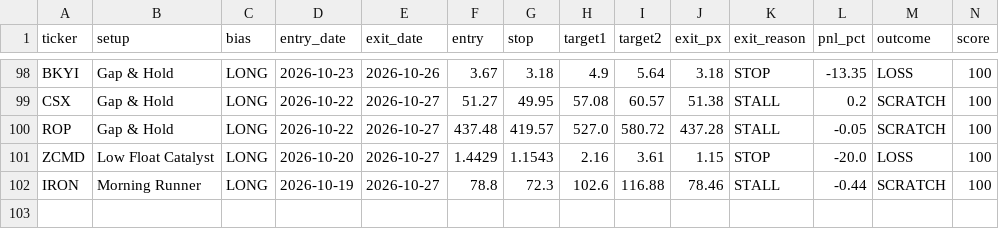
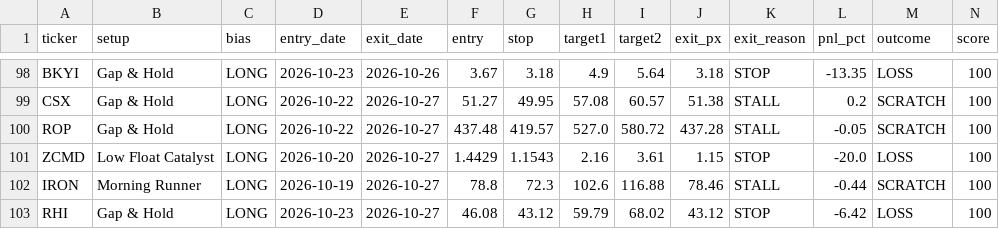
Before and after one commit to tsingh08/dman-algo-, a CSV file: dman_live_outcomes.csv, drawn as a sheet; only a part is shown, gaps mark what is left out; rows hold the shown columns only; the diff names each change by its address in the sheet, - before the commit and + after, or states it on an @@ line.

```diff
--- a/dman_live_outcomes.csv
+++ b/dman_live_outcomes.csv
+row 103: RHI | Gap & Hold | LONG | 2026-10-23 | 2026-10-27 | 46.08 | 43.12 | 59.79 | 68.02 | 43.12 | STOP | -6.42 | LOSS | 100
```
Also changed, not shown: 8 other files.
